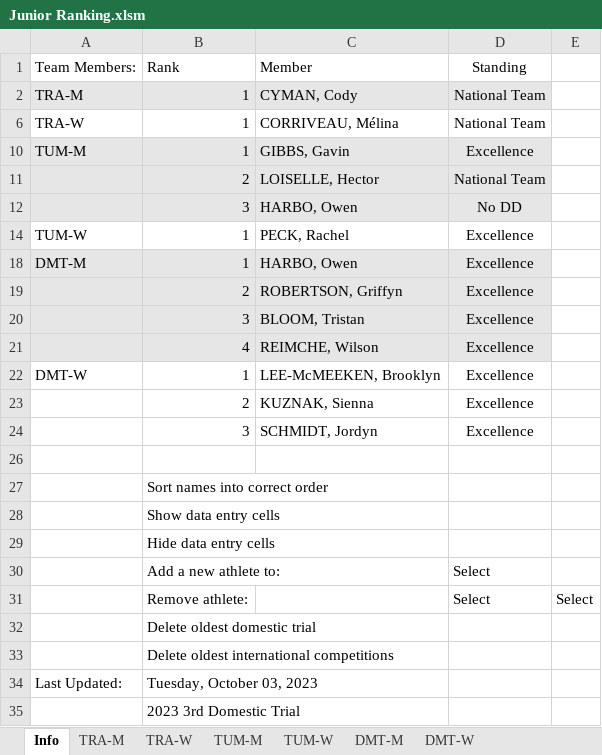
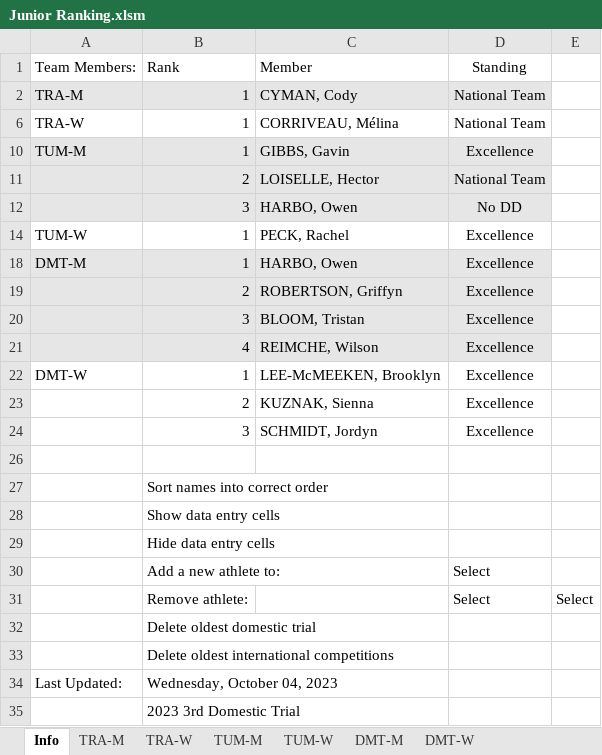
Before and after one commit to trampolinecanada/rankinglists, an Excel workbook: Junior Ranking.xlsm, sheet Info, drawn as a sheet; values as stored, in another font and other column widths than the file's, no borders; charts and pictures and conditional formats not drawn; 6 other sheets too large or unreadable and not compared; the diff names each change by its address in the sheet, - before the commit and + after, or states it on an @@ line.

```diff
--- a/Junior Ranking.xlsm (sheet Info)
+++ b/Junior Ranking.xlsm (sheet Info)
-B34: Tuesday, October 03, 2023
+B34: Wednesday, October 04, 2023
```
Also changed, not shown: Senior Ranking.xlsm, 2 other files.
